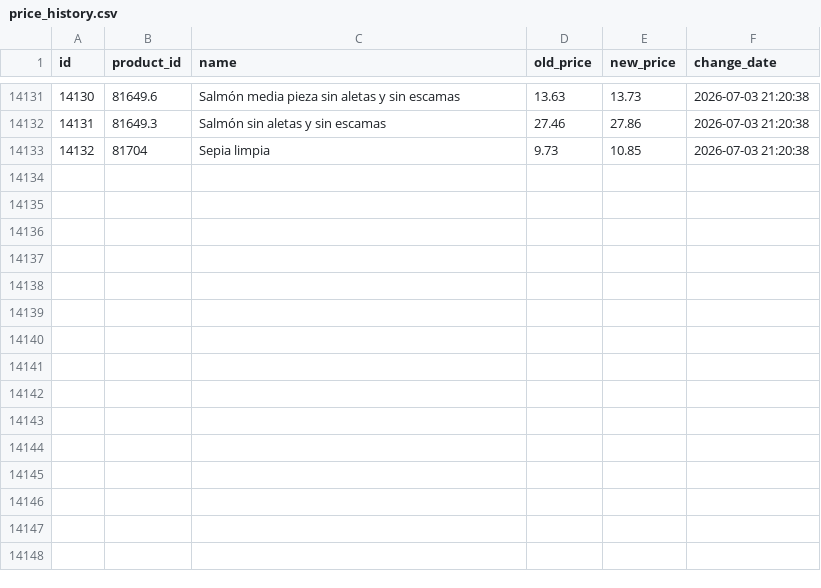
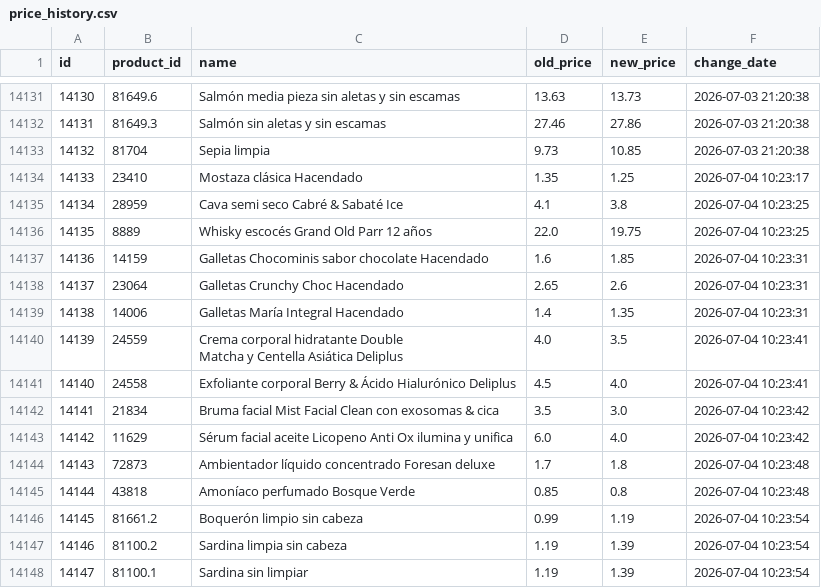
Before and after one commit to SergiSalas/mercadona-price-tracker, a CSV file: data_public/price_history.csv, drawn as a sheet; only a part is shown, gaps mark what is left out; ↵ is a line break in a cell; the diff names each change by its address in the sheet, - before the commit and + after, or states it on an @@ line.

```diff
--- a/data_public/price_history.csv
+++ b/data_public/price_history.csv
+row 14134: 14133 | 23410 | Mostaza clásica Hacendado | 1.35 | 1.25 | 2026-07-04 10:23:17
+row 14135: 14134 | 28959 | Cava semi seco Cabré & Sabaté Ice | 4.1 | 3.8 | 2026-07-04 10:23:25
+row 14136: 14135 | 8889 | Whisky escocés Grand Old Parr 12 años | 22.0 | 19.75 | 2026-07-04 10:23:25
+row 14137: 14136 | 14159 | Galletas Chocominis sabor chocolate Hacendado | 1.6 | 1.85 | 2026-07-04 10:23:31
+row 14138: 14137 | 23064 | Galletas Crunchy Choc Hacendado | 2.65 | 2.6 | 2026-07-04 10:23:31
+row 14139: 14138 | 14006 | Galletas María Integral Hacendado | 1.4 | 1.35 | 2026-07-04 10:23:31
+row 14140: 14139 | 24559 | Crema corporal hidratante Double ↵ Matcha y Centella Asiática Deliplus | 4.0 | 3.5 | 2026-07-04 10:23:41
+row 14141: 14140 | 24558 | Exfoliante corporal Berry & Ácido Hialurónico Deliplus | 4.5 | 4.0 | 2026-07-04 10:23:41
+row 14142: 14141 | 21834 | Bruma facial Mist Facial Clean con exosomas & cica | 3.5 | 3.0 | 2026-07-04 10:23:42
+row 14143: 14142 | 11629 | Sérum facial aceite Licopeno Anti Ox ilumina y unifica | 6.0 | 4.0 | 2026-07-04 10:23:42
+row 14144: 14143 | 72873 | Ambientador líquido concentrado Foresan deluxe | 1.7 | 1.8 | 2026-07-04 10:23:48
+row 14145: 14144 | 43818 | Amoníaco perfumado Bosque Verde | 0.85 | 0.8 | 2026-07-04 10:23:48
+row 14146: 14145 | 81661.2 | Boquerón limpio sin cabeza | 0.99 | 1.19 | 2026-07-04 10:23:54
+row 14147: 14146 | 81100.2 | Sardina limpia sin cabeza | 1.19 | 1.39 | 2026-07-04 10:23:54
+row 14148: 14147 | 81100.1 | Sardina sin limpiar | 1.19 | 1.39 | 2026-07-04 10:23:54
```
Also changed, not shown: data_public/products.csv, 1 other file.
